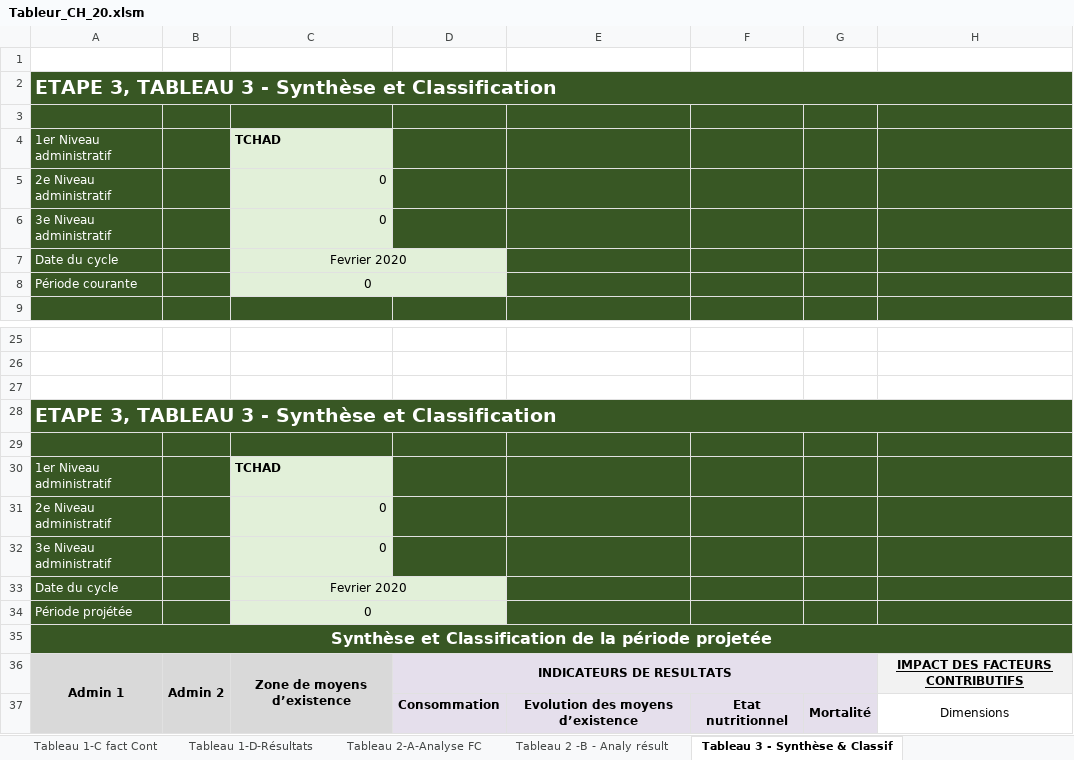
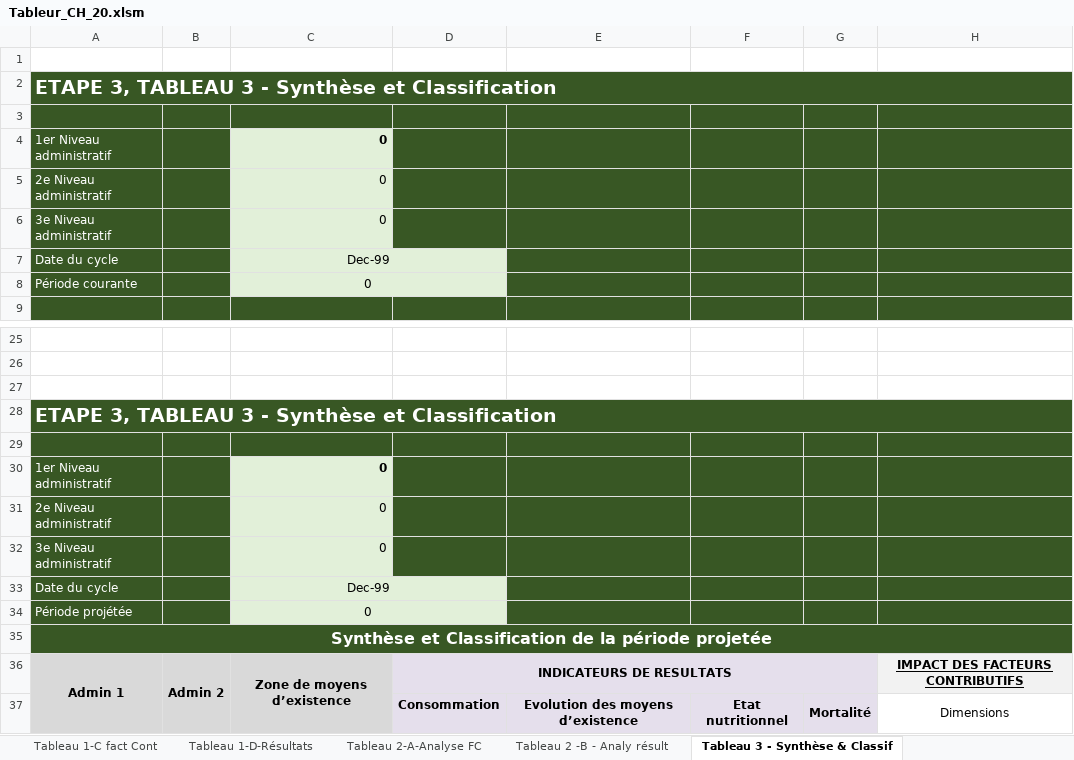
Before and after one commit to olanderb/CHautomationtraining, an Excel workbook: Tableur_CH_20.xlsm, sheet Tableau 3 - Synthèse & Classif, drawn as a sheet; only a part is shown, gaps mark what is left out; values as stored, in another font and other column widths than the file's, no borders; conditional formats not drawn; the diff names each change by its address in the sheet, - before the commit and + after, or states it on an @@ line.

```diff
--- a/Tableur_CH_20.xlsm (sheet Tableau 3 - Synthèse & Classif)
+++ b/Tableur_CH_20.xlsm (sheet Tableau 3 - Synthèse & Classif)
-C4: TCHAD
+C4: 0
-C7: Fevrier 2020
+C7: Dec-99
-C30: TCHAD
+C30: 0
-C33: Fevrier 2020
+C33: Dec-99
```
Also changed, not shown: sheet Tabl 1-A Relevé des sources, sheet Tableau 4 - Estimation Pop, sheet Tableau 2 -B - Analy résult, sheet Tableau 1-B Analyse du Contexte, sheet Tableau 1-D-Résultats, sheet Tableau 1-C fact Cont, 1 more sheet, formulas that keep their value, Matrice_intermediaire.xlsx, tableur resultat.xlsm, 3 other files.
